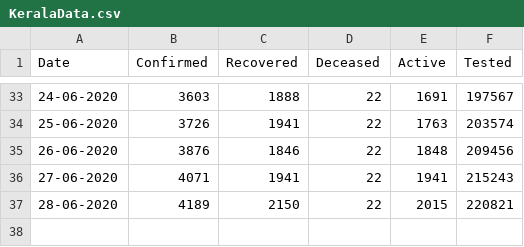
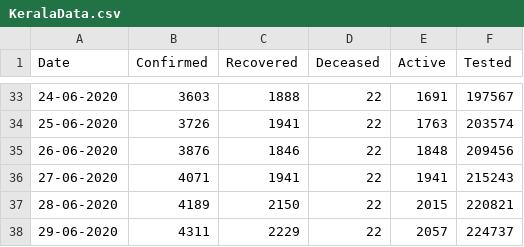
Before and after one commit to gokulrejith/COVID-Dashboard-1, a CSV file: KeralaData.csv, drawn as a sheet; only a part is shown, gaps mark what is left out.

Commit message:
Update KeralaData.csv

```diff
--- a/KeralaData.csv
+++ b/KeralaData.csv
@@ -37 +37,2 @@
 28-06-2020,4189,2150,22,2015,220821
+29-06-2020,4311,2229,22,2057,224737
```
